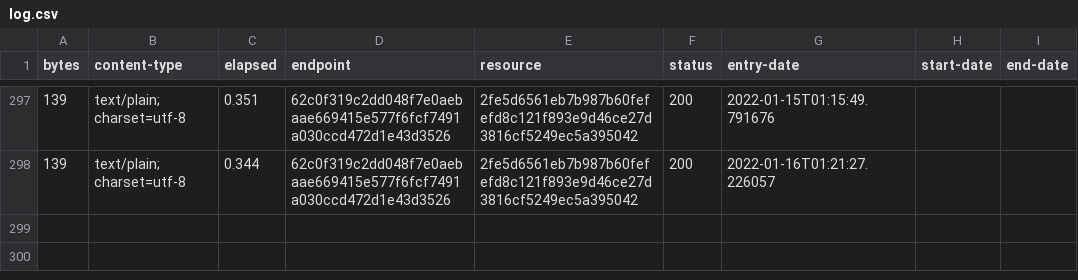
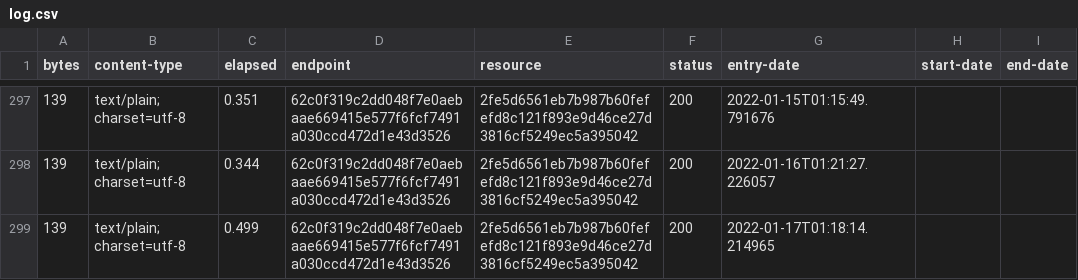
Before and after one commit to digital-land/planning-permission-status-collection, a CSV file: collection/log.csv, drawn as a sheet; only a part is shown, gaps mark what is left out; the diff names each change by its address in the sheet, - before the commit and + after, or states it on an @@ line.

Commit message:
Collection 2022-01-17

```diff
--- a/collection/log.csv
+++ b/collection/log.csv
+row 299: 139 | text/plain; charset=utf-8 | 0.499 | 62c0f319c2dd048f7e0aebaae669415e577f6fcf7491a030ccd472d1e43d3526 | 2fe5d6561eb7b987b60fefefd8c121f893e9d46ce27d3816cf5249ec5a395042 | 200 | 2022-01-17T01:18:14.214965
```
